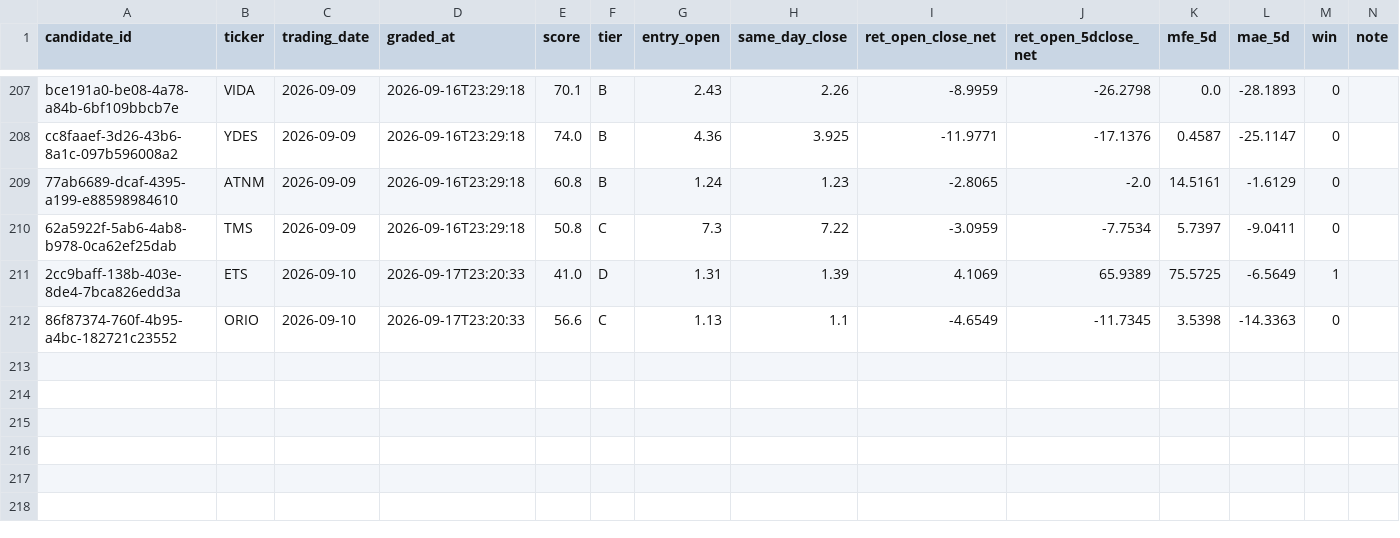
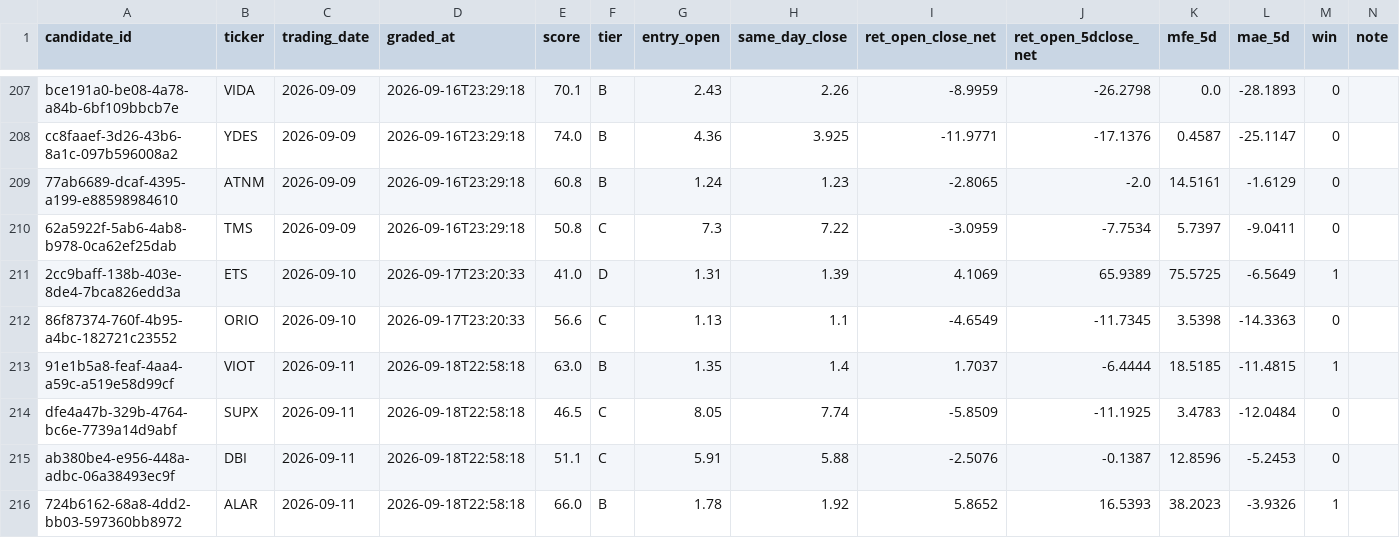
Before and after one commit to joshldavis/ThePickLog, a CSV file: control_outcomes.csv, drawn as a sheet; only a part is shown, gaps mark what is left out.

```diff
--- a/control_outcomes.csv
+++ b/control_outcomes.csv
@@ -212 +212,5 @@ cc8faaef-3d26-43b6-8a1c-097b596008a2,YDES,2026-09-09,2026-09-16T23:29:18,74.0,B,
 86f87374-760f-4b95-a4bc-182721c23552,ORIO,2026-09-10,2026-09-17T23:20:33,56.6,C,1.13,1.1,-4.6549,-11.7345,3.5398,-14.3363,0,
+91e1b5a8-feaf-4aa4-a59c-a519e58d99cf,VIOT,2026-09-11,2026-09-18T22:58:18,63.0,B,1.35,1.4,1.7037,-6.4444,18.5185,-11.4815,1,
+dfe4a47b-329b-4764-bc6e-7739a14d9abf,SUPX,2026-09-11,2026-09-18T22:58:18,46.5,C,8.05,7.74,-5.8509,-11.1925,3.4783,-12.0484,0,
+ab380be4-e956-448a-adbc-06a38493ec9f,DBI,2026-09-11,2026-09-18T22:58:18,51.1,C,5.91,5.88,-2.5076,-0.1387,12.8596,-5.2453,0,
+724b6162-68a8-4dd2-bb03-597360bb8972,ALAR,2026-09-11,2026-09-18T22:58:18,66.0,B,1.78,1.92,5.8652,16.5393,38.2023,-3.9326,1,
```
Also changed, not shown: experiments/EXP08-BOLLREVERT-outcomes.csv, experiments/EXP09-NR7-outcomes.csv, 9 other files.
